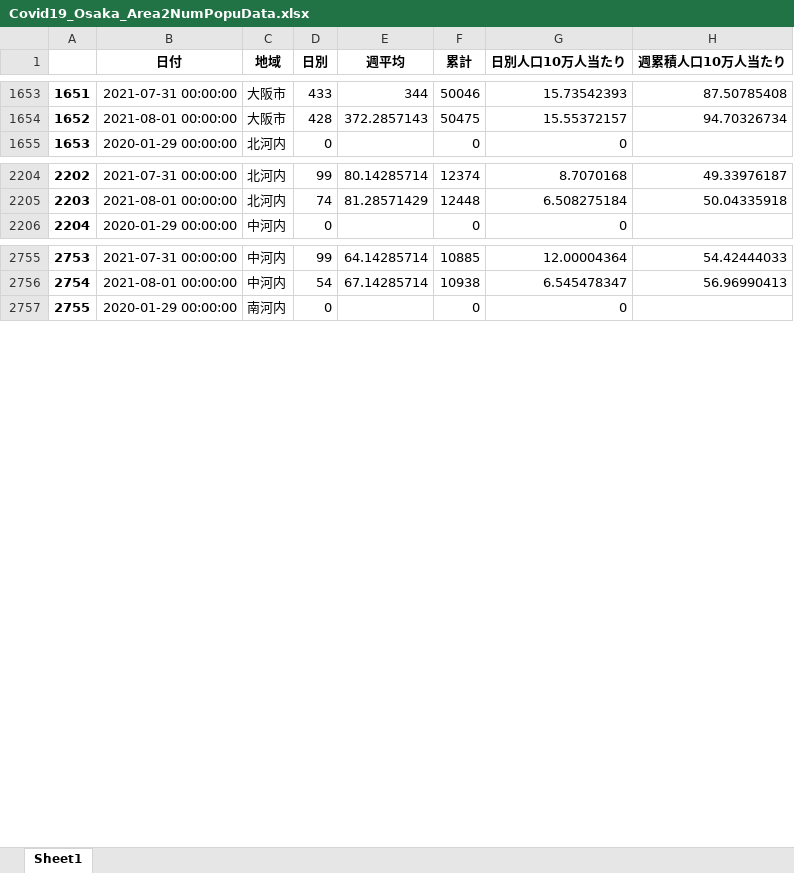
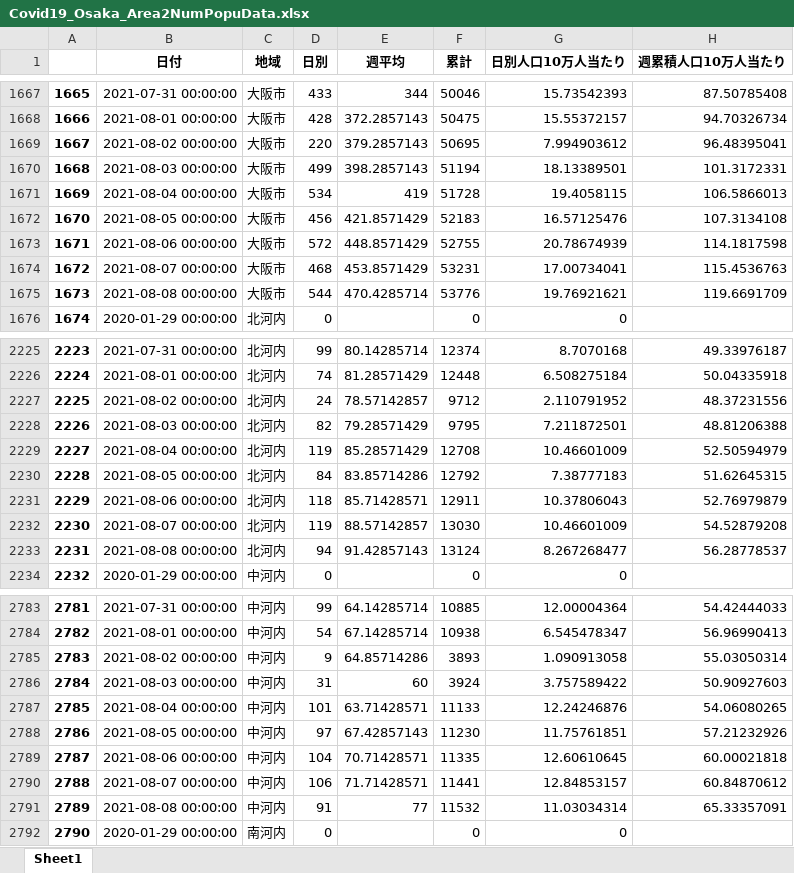
Before and after one commit to massatacker/Covid19OsakaAreaTwonHeroku, an Excel workbook: Covid19_Osaka_Area2NumPopuData.xlsx, sheet Sheet1, drawn as a sheet; only a part is shown, gaps mark what is left out; values as stored, in another font and other column widths than the file's, no borders; the diff covers the shown part only; the diff names each change by its address in the sheet, - before the commit and + after, or states it on an @@ line.

```diff
--- a/Covid19_Osaka_Area2NumPopuData.xlsx (sheet Sheet1)
+++ b/Covid19_Osaka_Area2NumPopuData.xlsx (sheet Sheet1)
@@ column A renumbered between rows 560 and 5574 @@
+row 1669: 1667 | 2021-08-02 00:00:00 | 大阪市 | 220 | 379.2857143 | 50695 | 7.994903612 | 96.48395041
+row 1670: 1668 | 2021-08-03 00:00:00 | 大阪市 | 499 | 398.2857143 | 51194 | 18.13389501 | 101.3172331
+row 1671: 1669 | 2021-08-04 00:00:00 | 大阪市 | 534 | 419 | 51728 | 19.4058115 | 106.5866013
+row 1672: 1670 | 2021-08-05 00:00:00 | 大阪市 | 456 | 421.8571429 | 52183 | 16.57125476 | 107.3134108
+row 1673: 1671 | 2021-08-06 00:00:00 | 大阪市 | 572 | 448.8571429 | 52755 | 20.78674939 | 114.1817598
+row 1674: 1672 | 2021-08-07 00:00:00 | 大阪市 | 468 | 453.8571429 | 53231 | 17.00734041 | 115.4536763
+row 1675: 1673 | 2021-08-08 00:00:00 | 大阪市 | 544 | 470.4285714 | 53776 | 19.76921621 | 119.6691709
+row 2227: 2225 | 2021-08-02 00:00:00 | 北河内 | 24 | 78.57142857 | 9712 | 2.110791952 | 48.37231556
+row 2228: 2226 | 2021-08-03 00:00:00 | 北河内 | 82 | 79.28571429 | 9795 | 7.211872501 | 48.81206388
+row 2229: 2227 | 2021-08-04 00:00:00 | 北河内 | 119 | 85.28571429 | 12708 | 10.46601009 | 52.50594979
+row 2230: 2228 | 2021-08-05 00:00:00 | 北河内 | 84 | 83.85714286 | 12792 | 7.38777183 | 51.62645315
+row 2231: 2229 | 2021-08-06 00:00:00 | 北河内 | 118 | 85.71428571 | 12911 | 10.37806043 | 52.76979879
+row 2232: 2230 | 2021-08-07 00:00:00 | 北河内 | 119 | 88.57142857 | 13030 | 10.46601009 | 54.52879208
+row 2233: 2231 | 2021-08-08 00:00:00 | 北河内 | 94 | 91.42857143 | 13124 | 8.267268477 | 56.28778537
+row 2785: 2783 | 2021-08-02 00:00:00 | 中河内 | 9 | 64.85714286 | 3893 | 1.090913058 | 55.03050314
+row 2786: 2784 | 2021-08-03 00:00:00 | 中河内 | 31 | 60 | 3924 | 3.757589422 | 50.90927603
+row 2787: 2785 | 2021-08-04 00:00:00 | 中河内 | 101 | 63.71428571 | 11133 | 12.24246876 | 54.06080265
+row 2788: 2786 | 2021-08-05 00:00:00 | 中河内 | 97 | 67.42857143 | 11230 | 11.75761851 | 57.21232926
+row 2789: 2787 | 2021-08-06 00:00:00 | 中河内 | 104 | 70.71428571 | 11335 | 12.60610645 | 60.00021818
+row 2790: 2788 | 2021-08-07 00:00:00 | 中河内 | 106 | 71.71428571 | 11441 | 12.84853157 | 60.84870612
+row 2791: 2789 | 2021-08-08 00:00:00 | 中河内 | 91 | 77 | 11532 | 11.03034314 | 65.33357091
```
Also changed, not shown: 49 added rows elsewhere in this sheet, Covid19_Osaka_TownNumPopuData.xlsx.
